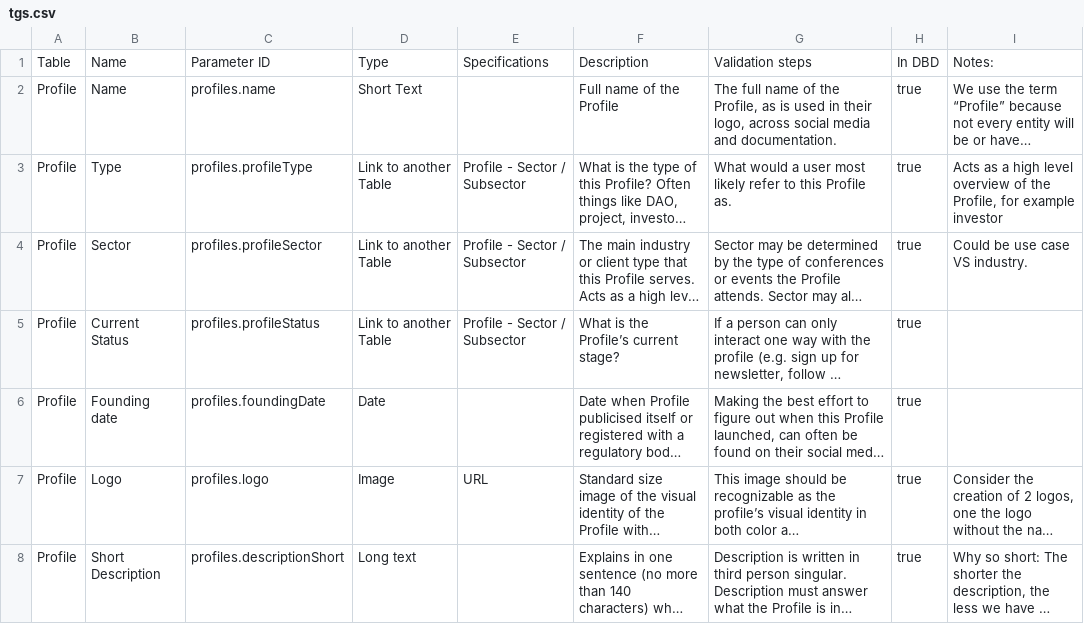
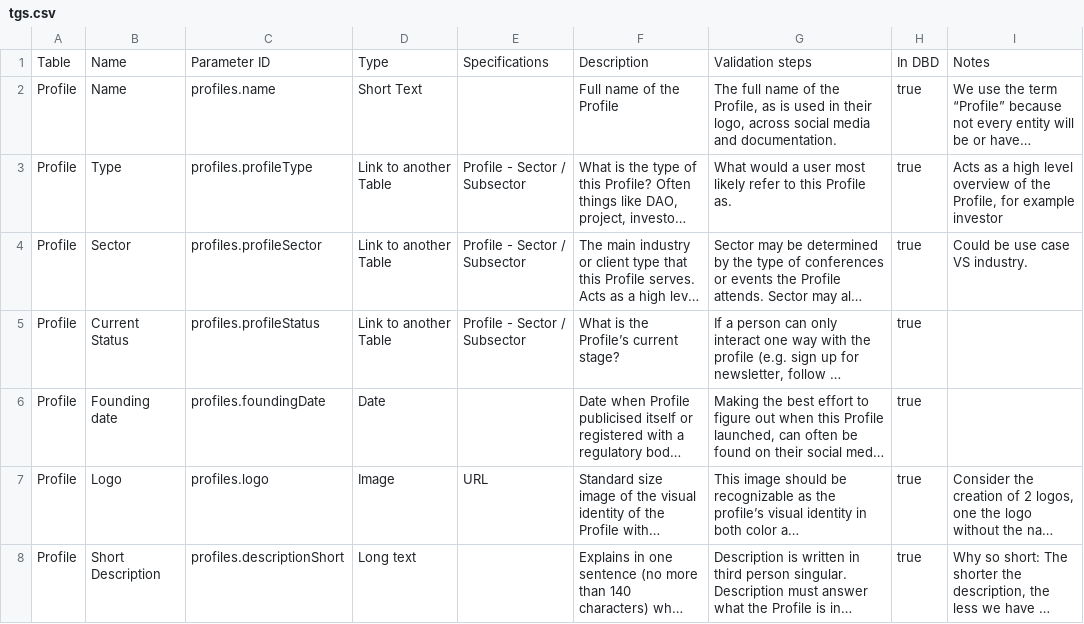
Before and after one commit to The-Grid-Data/TGS, a CSV file: tgs-004/python/tgs.csv, drawn as a sheet; only a part is shown; long unchanged cells end in …; the diff names each change by its address in the sheet, - before the commit and + after, or states it on an @@ line.

```diff
--- a/tgs-004/python/tgs.csv
+++ b/tgs-004/python/tgs.csv
-I1: Notes:
+I1: Notes
```
Also changed, not shown: 51 other files.
